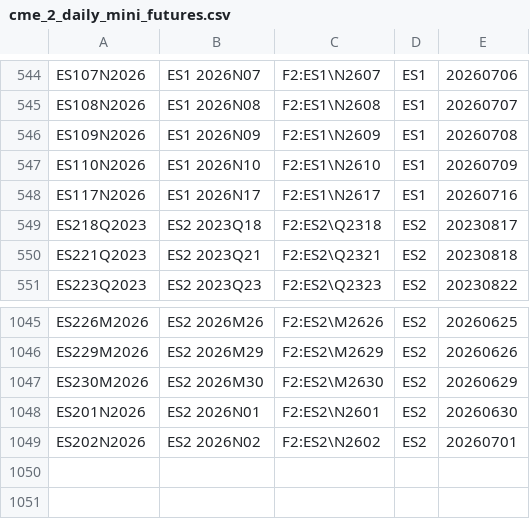
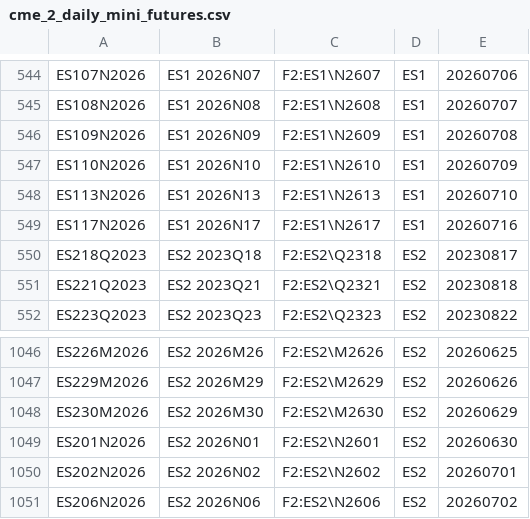
Before and after one commit to tradingview-dev/idc-expchains, a CSV file: expchains/cme_2_daily_mini_futures.csv, drawn as a sheet; only a part is shown, gaps mark what is left out.

```diff
--- a/expchains/cme_2_daily_mini_futures.csv
+++ b/expchains/cme_2_daily_mini_futures.csv
@@ -547,2 +547,3 @@ ES109N2026,ES1 2026N09,F2:ES1\N2609,ES1,20260708
 ES110N2026,ES1 2026N10,F2:ES1\N2610,ES1,20260709
+ES113N2026,ES1 2026N13,F2:ES1\N2613,ES1,20260710
 ES117N2026,ES1 2026N17,F2:ES1\N2617,ES1,20260716
@@ -1049 +1050,2 @@ ES201N2026,ES2 2026N01,F2:ES2\N2601,ES2,20260630
 ES202N2026,ES2 2026N02,F2:ES2\N2602,ES2,20260701
+ES206N2026,ES2 2026N06,F2:ES2\N2606,ES2,20260702
```
Also changed, not shown: expchains/cme_2_daily_globex_futures.csv, expchains/cme_2_globex_futures.csv, 9 other files.
